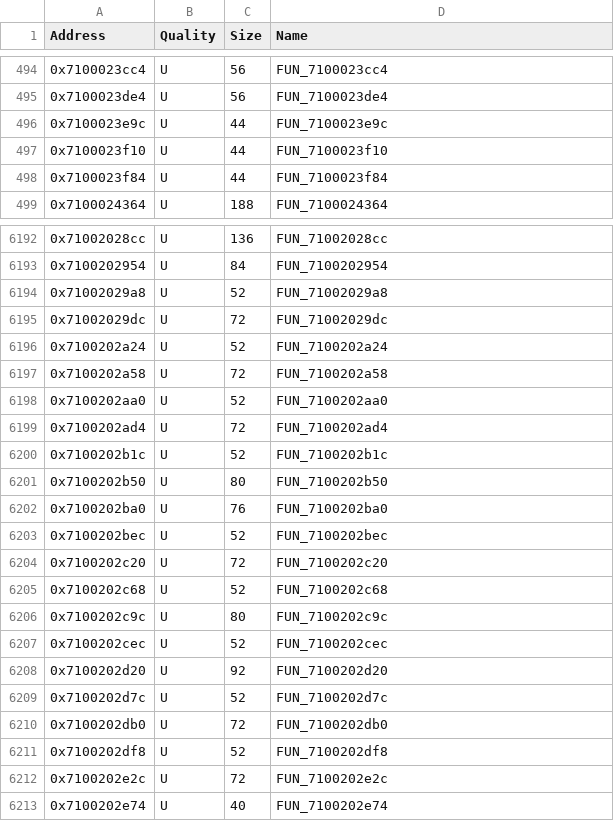
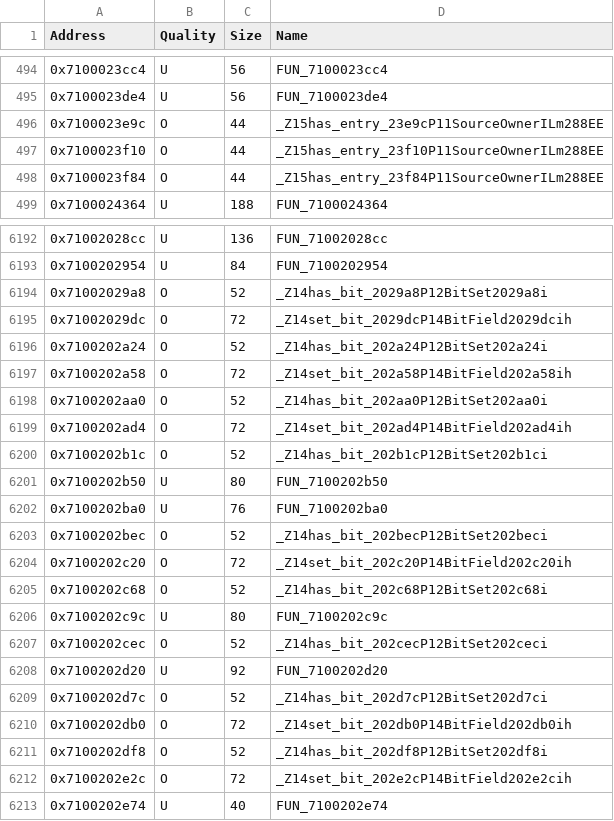
Before and after one commit to MusohSlop/HWDE-decomp, a CSV file: data/functions.csv, drawn as a sheet; only a part is shown, gaps mark what is left out; the diff covers the shown part only.

```diff
--- a/data/functions.csv
+++ b/data/functions.csv
@@ -495,5 +495,5 @@ Address,Quality,Size,Name
 0x7100023de4,U,56,FUN_7100023de4
-0x7100023e9c,U,44,FUN_7100023e9c
-0x7100023f10,U,44,FUN_7100023f10
-0x7100023f84,U,44,FUN_7100023f84
+0x7100023e9c,O,44,_Z15has_entry_23e9cP11SourceOwnerILm288EE
+0x7100023f10,O,44,_Z15has_entry_23f10P11SourceOwnerILm288EE
+0x7100023f84,O,44,_Z15has_entry_23f84P11SourceOwnerILm288EE
 0x7100024364,U,188,FUN_7100024364
@@ -6193,21 +6193,21 @@ Address,Quality,Size,Name
 0x7100202954,U,84,FUN_7100202954
-0x71002029a8,U,52,FUN_71002029a8
-0x71002029dc,U,72,FUN_71002029dc
-0x7100202a24,U,52,FUN_7100202a24
-0x7100202a58,U,72,FUN_7100202a58
-0x7100202aa0,U,52,FUN_7100202aa0
-0x7100202ad4,U,72,FUN_7100202ad4
-0x7100202b1c,U,52,FUN_7100202b1c
+0x71002029a8,O,52,_Z14has_bit_2029a8P12BitSet2029a8i
+0x71002029dc,O,72,_Z14set_bit_2029dcP14BitField2029dcih
+0x7100202a24,O,52,_Z14has_bit_202a24P12BitSet202a24i
+0x7100202a58,O,72,_Z14set_bit_202a58P14BitField202a58ih
+0x7100202aa0,O,52,_Z14has_bit_202aa0P12BitSet202aa0i
+0x7100202ad4,O,72,_Z14set_bit_202ad4P14BitField202ad4ih
+0x7100202b1c,O,52,_Z14has_bit_202b1cP12BitSet202b1ci
 0x7100202b50,U,80,FUN_7100202b50
 0x7100202ba0,U,76,FUN_7100202ba0
-0x7100202bec,U,52,FUN_7100202bec
-0x7100202c20,U,72,FUN_7100202c20
-0x7100202c68,U,52,FUN_7100202c68
+0x7100202bec,O,52,_Z14has_bit_202becP12BitSet202beci
+0x7100202c20,O,72,_Z14set_bit_202c20P14BitField202c20ih
+0x7100202c68,O,52,_Z14has_bit_202c68P12BitSet202c68i
 0x7100202c9c,U,80,FUN_7100202c9c
-0x7100202cec,U,52,FUN_7100202cec
+0x7100202cec,O,52,_Z14has_bit_202cecP12BitSet202ceci
 0x7100202d20,U,92,FUN_7100202d20
-0x7100202d7c,U,52,FUN_7100202d7c
-0x7100202db0,U,72,FUN_7100202db0
-0x7100202df8,U,52,FUN_7100202df8
-0x7100202e2c,U,72,FUN_7100202e2c
+0x7100202d7c,O,52,_Z14has_bit_202d7cP12BitSet202d7ci
+0x7100202db0,O,72,_Z14set_bit_202db0P14BitField202db0ih
+0x7100202df8,O,52,_Z14has_bit_202df8P12BitSet202df8i
+0x7100202e2c,O,72,_Z14set_bit_202e2cP14BitField202e2cih
 0x7100202e74,U,40,FUN_7100202e74
```
Also changed, not shown: 132 edited cells elsewhere in this file, 10 other files.
